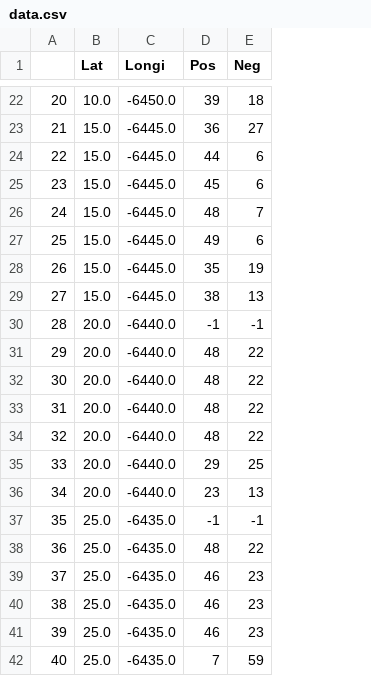
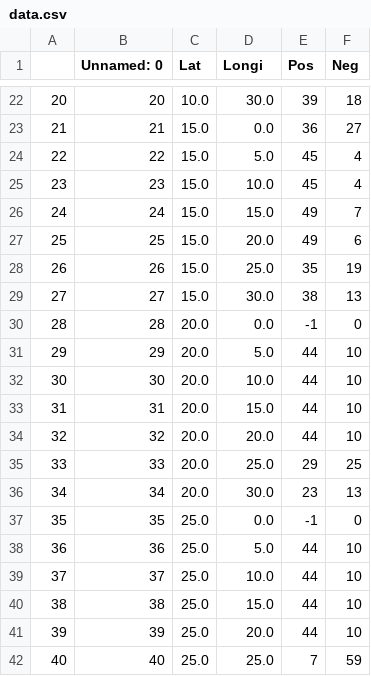
Before and after one commit to kushalnaidu/Kludge2k17-Twitter-Mood-Heatmap, a CSV file: data.csv, drawn as a sheet; only a part is shown, gaps mark what is left out; addresses are those after the commit; the diff covers the shown part only; the diff names each change by its address in the sheet, - before the commit and + after, or states it on an @@ line.

```diff
--- a/data.csv
+++ b/data.csv
+column B (Unnamed: 0), rows 22-42: 20 | 21 | 22 | 23 | 24 | 25 | 26 | 27 | 28 | 29 | 30 | 31 | 32 | 33 | 34 | 35 | 36 | 37 | 38 | 39 | 40
-D22 (Longi): -6450.0
+D22 (Longi): 30.0
-D23 (Longi): -6445.0
+D23 (Longi): 0.0
-D24 (Longi): -6445.0
+D24 (Longi): 5.0
-E24 (Pos): 44
+E24 (Pos): 45
-F24:F25 (Neg): 6
+F24:F25 (Neg): 4
-D25 (Longi): -6445.0
+D25 (Longi): 10.0
-D26 (Longi): -6445.0
+D26 (Longi): 15.0
-E26 (Pos): 48
+E26 (Pos): 49
-D27 (Longi): -6445.0
+D27 (Longi): 20.0
-D28 (Longi): -6445.0
+D28 (Longi): 25.0
-D29 (Longi): -6445.0
+D29 (Longi): 30.0
-D30 (Longi): -6440.0
+D30 (Longi): 0.0
-F30 (Neg): -1
+F30 (Neg): 0
-D31 (Longi): -6440.0
+D31 (Longi): 5.0
-E31:E34 (Pos): 48
+E31:E34 (Pos): 44
-F31:F34 (Neg): 22
+F31:F34 (Neg): 10
-D32 (Longi): -6440.0
+D32 (Longi): 10.0
-D33 (Longi): -6440.0
+D33 (Longi): 15.0
-D34 (Longi): -6440.0
+D34 (Longi): 20.0
-D35 (Longi): -6440.0
+D35 (Longi): 25.0
-D36 (Longi): -6440.0
+D36 (Longi): 30.0
-D37 (Longi): -6435.0
+D37 (Longi): 0.0
-F37 (Neg): -1
+F37 (Neg): 0
-D38 (Longi): -6435.0
+D38 (Longi): 5.0
-E38 (Pos): 48
+E38 (Pos): 44
-F38 (Neg): 22
+F38 (Neg): 10
-D39 (Longi): -6435.0
+D39 (Longi): 10.0
-E39:E41 (Pos): 46
+E39:E41 (Pos): 44
-F39:F41 (Neg): 23
+F39:F41 (Neg): 10
-D40 (Longi): -6435.0
+D40 (Longi): 15.0
-D41 (Longi): -6435.0
+D41 (Longi): 20.0
-D42 (Longi): -6435.0
+D42 (Longi): 25.0
```
Also changed, not shown: 54 edited cells elsewhere in this file, 1 other file.
